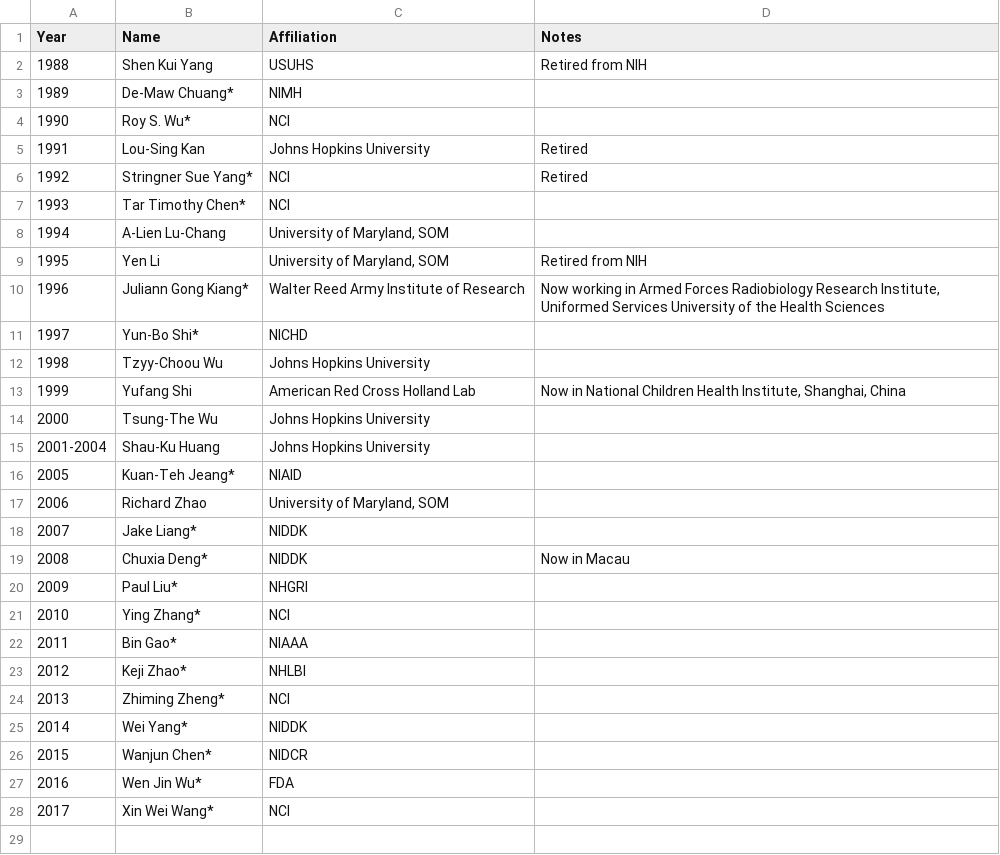
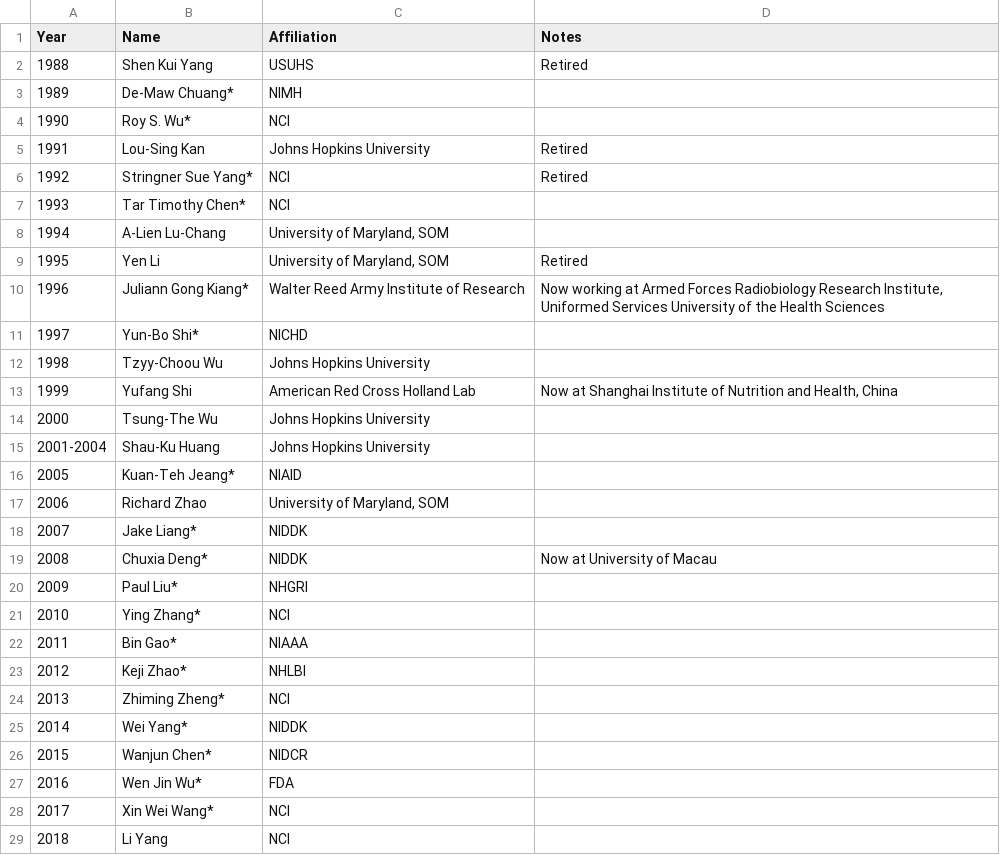
Before and after one commit to djycheng/scba_php, a CSV file: data/presidents.csv, drawn as a sheet.

Commit message:
Updated board members and past presidents.

```diff
--- a/data/presidents.csv
+++ b/data/presidents.csv
@@ -1,3 +1,3 @@
 Year,Name,Affiliation,Notes
-1988,Shen Kui Yang,USUHS,Retired from NIH
+1988,Shen Kui Yang,USUHS,Retired
 1989,De-Maw Chuang*,NIMH,
@@ -8,7 +8,7 @@ Year,Name,Affiliation,Notes
 1994,A-Lien Lu-Chang,"University of Maryland, SOM",
-1995,Yen Li,"University of Maryland, SOM",Retired from NIH
-1996,Juliann Gong Kiang*,Walter Reed Army Institute of Research,"Now working in Armed Forces Radiobiology Research Institute, Uniformed Services University of the Health Sciences"
+1995,Yen Li,"University of Maryland, SOM",Retired
+1996,Juliann Gong Kiang*,Walter Reed Army Institute of Research,"Now working at Armed Forces Radiobiology Research Institute, Uniformed Services University of the Health Sciences"
 1997,Yun-Bo Shi*,NICHD,
 1998,Tzyy-Choou Wu,Johns Hopkins University,
-1999,Yufang Shi,American Red Cross Holland Lab,"Now in National Children Health Institute, Shanghai, China"
+1999,Yufang Shi,American Red Cross Holland Lab,"Now at Shanghai Institute of Nutrition and Health, China"
 2000,Tsung-The Wu,Johns Hopkins University,
@@ -18,3 +18,3 @@ Year,Name,Affiliation,Notes
 2007,Jake Liang*,NIDDK,
-2008,Chuxia Deng*,NIDDK,Now in Macau
+2008,Chuxia Deng*,NIDDK,Now at University of Macau
 2009,Paul Liu*,NHGRI,
@@ -28 +28,2 @@ Year,Name,Affiliation,Notes
 2017,Xin Wei Wang*,NCI,
+2018,Li Yang,NCI,
```
Also changed, not shown: 3 other files.
